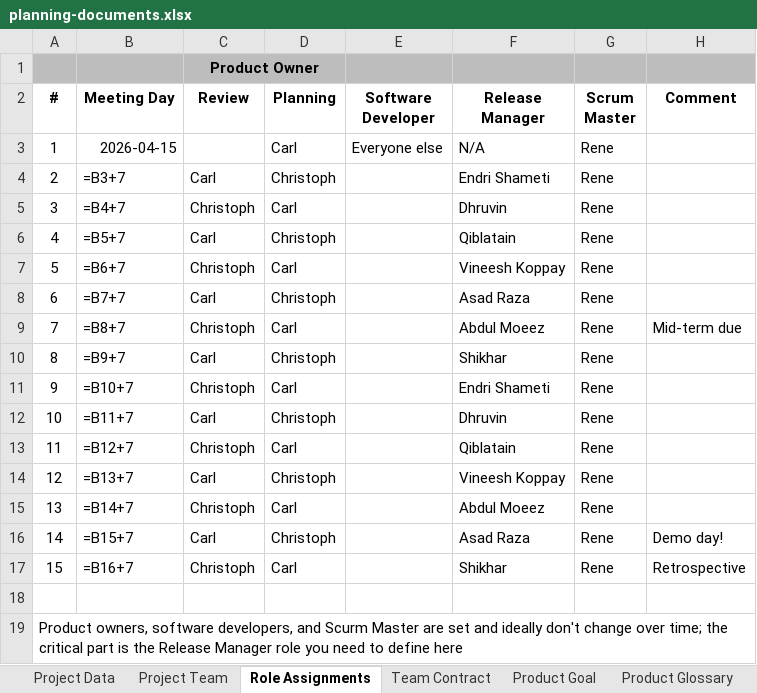
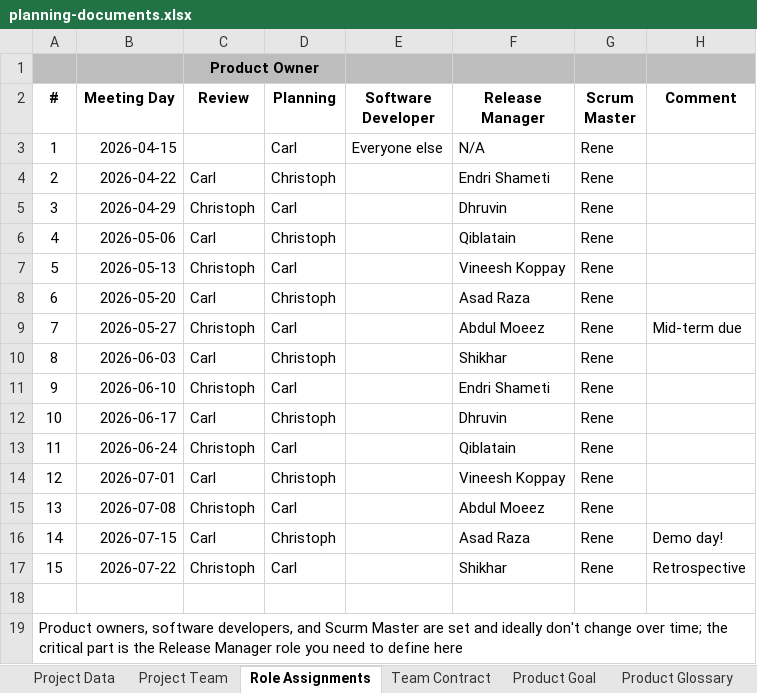
Before and after one commit to amosproj/amos2026ss04-taskorbit-conversational-agent, an Excel workbook: Deliverables/sprint-12/planning-documents.xlsx, sheet Role Assignments, drawn as a sheet; values as stored, in another font and other column widths than the file's, no borders; formulas without a stored value are shown as written; charts and pictures and table styles not drawn; the diff names each change by its address in the sheet, - before the commit and + after, or states it on an @@ line.

```diff
--- a/Deliverables/sprint-12/planning-documents.xlsx (sheet Role Assignments)
+++ b/Deliverables/sprint-12/planning-documents.xlsx (sheet Role Assignments)
-B4 (Meeting Day): =B3+7
+B4 (Meeting Day): 2026-04-22
-B5 (Meeting Day): =B4+7
+B5 (Meeting Day): 2026-04-29
-B6 (Meeting Day): =B5+7
+B6 (Meeting Day): 2026-05-06
-B7 (Meeting Day): =B6+7
+B7 (Meeting Day): 2026-05-13
-B8 (Meeting Day): =B7+7
+B8 (Meeting Day): 2026-05-20
-B9 (Meeting Day): =B8+7
+B9 (Meeting Day): 2026-05-27
-B10 (Meeting Day): =B9+7
+B10 (Meeting Day): 2026-06-03
-B11 (Meeting Day): =B10+7
+B11 (Meeting Day): 2026-06-10
-B12 (Meeting Day): =B11+7
+B12 (Meeting Day): 2026-06-17
-B13 (Meeting Day): =B12+7
+B13 (Meeting Day): 2026-06-24
-B14 (Meeting Day): =B13+7
+B14 (Meeting Day): 2026-07-01
-B15 (Meeting Day): =B14+7
+B15 (Meeting Day): 2026-07-08
-B16 (Meeting Day): =B15+7
+B16 (Meeting Day): 2026-07-15
-B17 (Meeting Day): =B16+7
+B17 (Meeting Day): 2026-07-22
```
Also changed, not shown: sheet Bill of Materials, sheet Calculations, sheet Final Project Release plan, sheet Velocity Tracking, sheet Mid-Project Release plan, sheet Planning Poker, 1 more sheet, charts or pictures, 4 other files.
